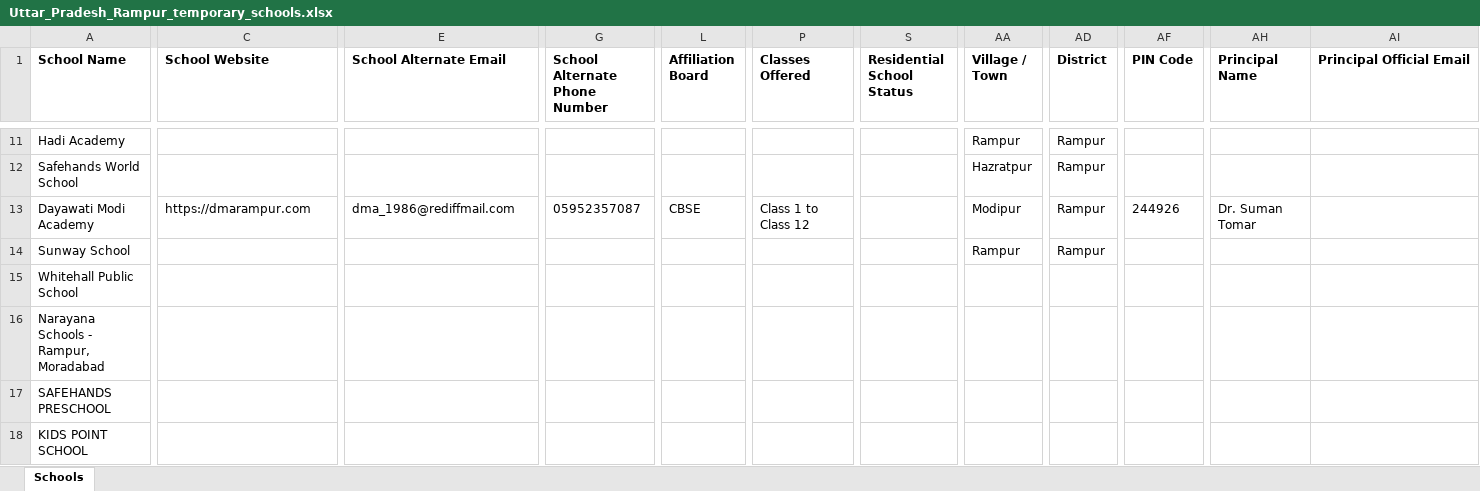
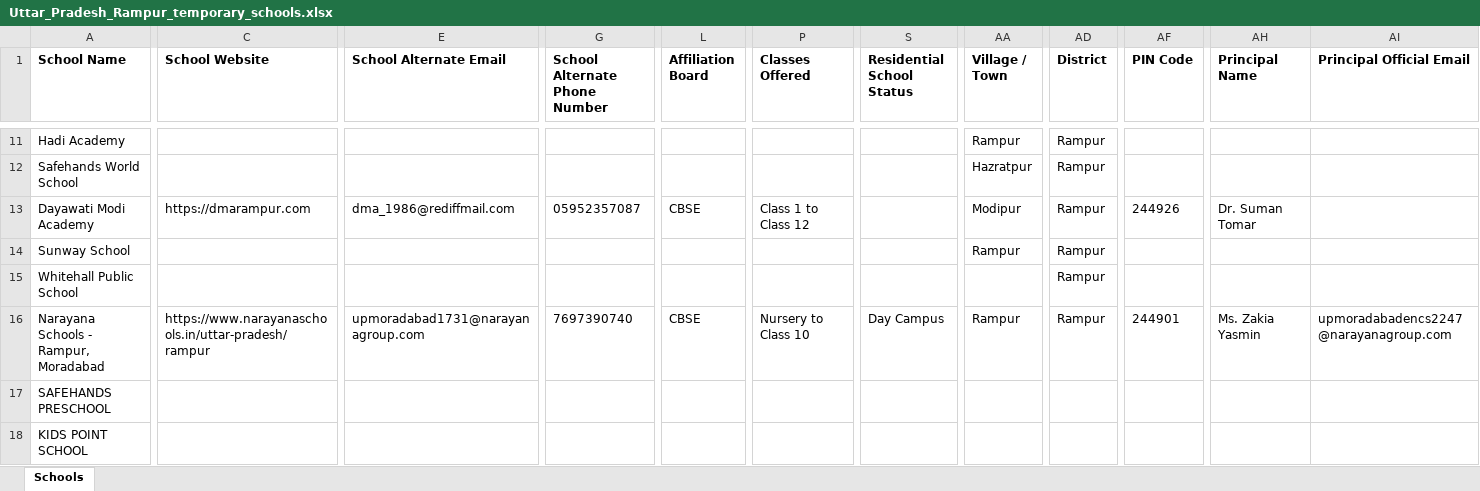
Before and after one commit to anandsagar6/School_Data_Scraper, an Excel workbook: Temp_Data/Uttar_Pradesh_Rampur_temporary_schools.xlsx, sheet Schools, drawn as a sheet; only a part is shown, gaps mark what is left out; values as stored, in another font and other column widths than the file's, no borders; the diff covers the shown part only; the diff names each change by its address in the sheet, - before the commit and + after, or states it on an @@ line.

```diff
--- a/Temp_Data/Uttar_Pradesh_Rampur_temporary_schools.xlsx (sheet Schools)
+++ b/Temp_Data/Uttar_Pradesh_Rampur_temporary_schools.xlsx (sheet Schools)
-AD15:AD16 (District): (empty)
+AD15:AD16 (District): Rampur
-C16 (School Website): (empty)
+C16 (School Website): https://www.narayanaschools.in/uttar-pradesh/rampur
-E16 (School Alternate Email): (empty)
+E16 (School Alternate Email): upmoradabad1731@narayanagroup.com
-G16 (School Alternate Phone Number): (empty)
+G16 (School Alternate Phone Number): 7697390740
-L16 (Affiliation Board): (empty)
+L16 (Affiliation Board): CBSE
-P16 (Classes Offered): (empty)
+P16 (Classes Offered): Nursery to Class 10
-S16 (Residential School Status): (empty)
+S16 (Residential School Status): Day Campus
-AA16 (Village / Town): (empty)
+AA16 (Village / Town): Rampur
-AF16 (PIN Code): (empty)
+AF16 (PIN Code): 244901
-AH16 (Principal Name): (empty)
+AH16 (Principal Name): Ms. Zakia Yasmin
-AI16 (Principal Official Email): (empty)
+AI16 (Principal Official Email): upmoradabadencs2247@narayanagroup.com
```
Also changed, not shown: 8 edited cells elsewhere in this sheet, Excel_Data/current_data.xlsx, Excel_Data/master_data.xlsx, 1 other file.
